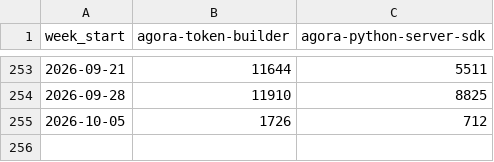
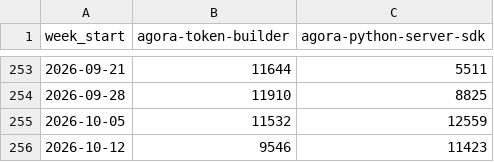
Before and after one commit to zheminlin266/Agora_Research, a CSV file: public/data/dev-npm-downloads/Data/agora_pypi_weekly_downloads.csv, drawn as a sheet; only a part is shown, gaps mark what is left out.

```diff
--- a/public/data/dev-npm-downloads/Data/agora_pypi_weekly_downloads.csv
+++ b/public/data/dev-npm-downloads/Data/agora_pypi_weekly_downloads.csv
@@ -254,2 +254,3 @@ week_start,agora-token-builder,agora-python-server-sdk
 2026-09-28,11910,8825
-2026-10-05,1726,712
+2026-10-05,11532,12559
+2026-10-12,9546,11423
```
Also changed, not shown: public/data/dev-npm-downloads/Data/agora_npm_weekly_downloads.csv, public/data/dev-npm-downloads/Data/livekit_npm_weekly_downloads.csv, 9 other files.
